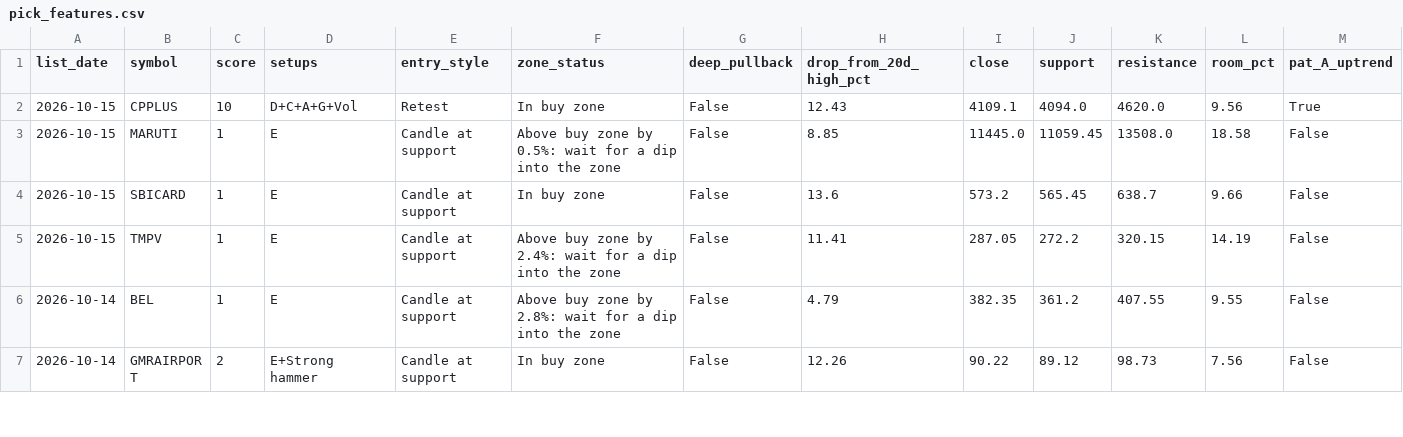
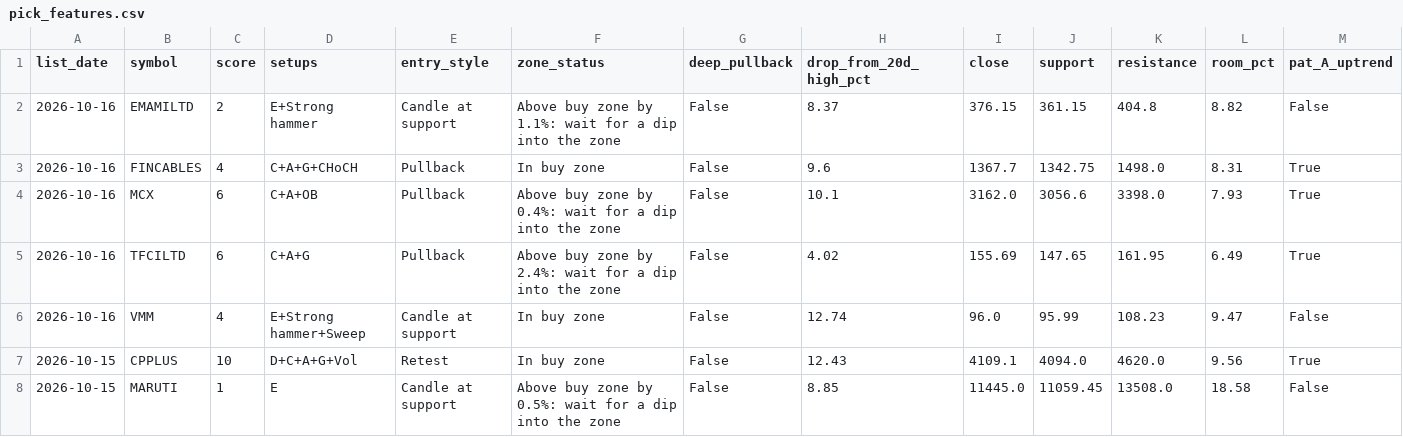
Before and after one commit to Parth1501/nse-swing-data, a CSV file: data/pick_features.csv, drawn as a sheet; only a part is shown; the shorter side is filled out with more unchanged rows; rows hold the shown columns only; the diff names each change by its address in the sheet, - before the commit and + after, or states it on an @@ line.

```diff
--- a/data/pick_features.csv
+++ b/data/pick_features.csv
+row 2: 2026-10-16 | EMAMILTD | 2 | E+Strong hammer | Candle at support | Above buy zone by 1.1%: wait for a dip into the zone | False | 8.37 | 376.15 | 361.15 | 404.8 | 8.82 | False
+row 3: 2026-10-16 | FINCABLES | 4 | C+A+G+CHoCH | Pullback | In buy zone | False | 9.6 | 1367.7 | 1342.75 | 1498.0 | 8.31 | True
+row 4: 2026-10-16 | MCX | 6 | C+A+OB | Pullback | Above buy zone by 0.4%: wait for a dip into the zone | False | 10.1 | 3162.0 | 3056.6 | 3398.0 | 7.93 | True
+row 5: 2026-10-16 | TFCILTD | 6 | C+A+G | Pullback | Above buy zone by 2.4%: wait for a dip into the zone | False | 4.02 | 155.69 | 147.65 | 161.95 | 6.49 | True
+row 6: 2026-10-16 | VMM | 4 | E+Strong hammer+Sweep | Candle at support | In buy zone | False | 12.74 | 96.0 | 95.99 | 108.23 | 9.47 | False
```
Also changed, not shown: data/latest.csv, data/near_miss_log.csv, 10 other files.
